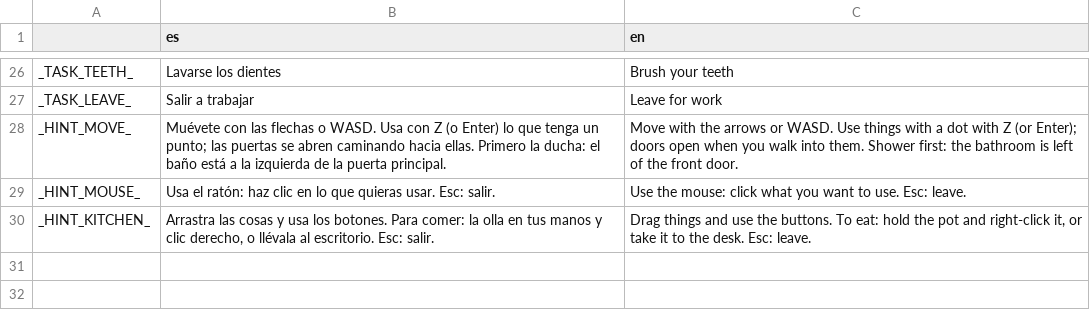
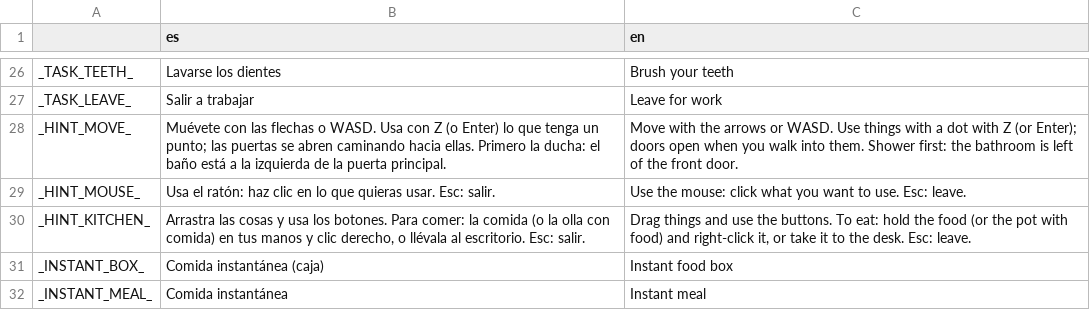
Before and after one commit to kyokosela/IHMJ-LAB, a CSV file: Textfiles/UI.csv, drawn as a sheet; only a part is shown, gaps mark what is left out.

```diff
--- a/Textfiles/UI.csv
+++ b/Textfiles/UI.csv
@@ -29,2 +29,4 @@ _HINT_MOVE_,"Muévete con las flechas o WASD. Usa con Z (o Enter) lo que tenga u
 _HINT_MOUSE_,"Usa el ratón: haz clic en lo que quieras usar. Esc: salir.","Use the mouse: click what you want to use. Esc: leave."
-_HINT_KITCHEN_,"Arrastra las cosas y usa los botones. Para comer: la olla en tus manos y clic derecho, o llévala al escritorio. Esc: salir.","Drag things and use the buttons. To eat: hold the pot and right-click it, or take it to the desk. Esc: leave."
+_HINT_KITCHEN_,"Arrastra las cosas y usa los botones. Para comer: la comida (o la olla con comida) en tus manos y clic derecho, o llévala al escritorio. Esc: salir.","Drag things and use the buttons. To eat: hold the food (or the pot with food) and right-click it, or take it to the desk. Esc: leave."
+_INSTANT_BOX_,Comida instantánea (caja),Instant food box
+_INSTANT_MEAL_,Comida instantánea,Instant meal
```
Also changed, not shown: 24 other files.
